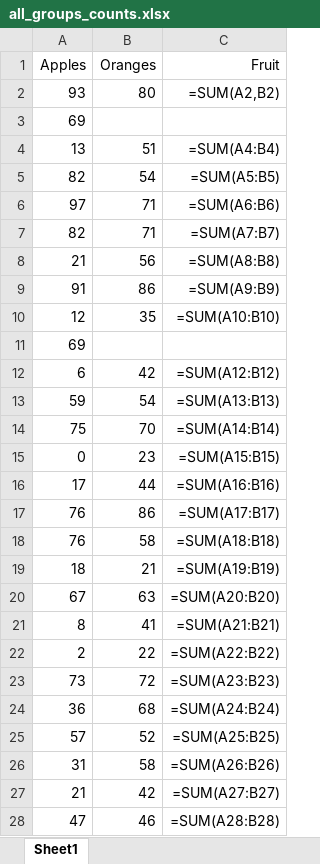
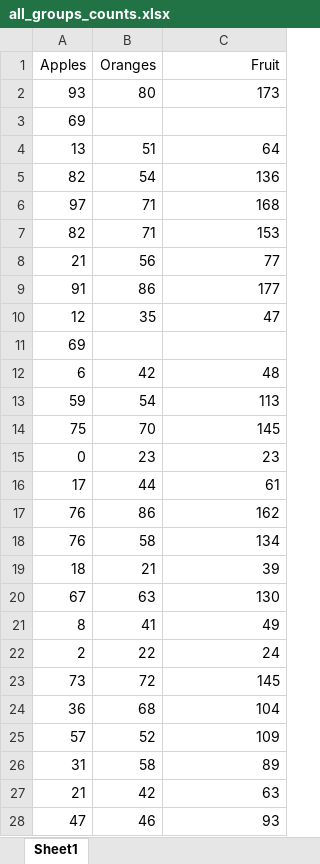
Before and after one commit to anantapantulasa/ignite_trading, an Excel workbook: all_groups_counts.xlsx, sheet Sheet1, drawn as a sheet; only a part is shown; values as stored, in another font and other column widths than the file's, no borders; formulas without a stored value are shown as written; the diff covers the shown part only; the diff names each change by its address in the sheet, - before the commit and + after, or states it on an @@ line.

```diff
--- a/all_groups_counts.xlsx (sheet Sheet1)
+++ b/all_groups_counts.xlsx (sheet Sheet1)
-C2 (Fruit): =SUM(A2,B2)
+C2 (Fruit): 173
-C4 (Fruit): =SUM(A4:B4)
+C4 (Fruit): 64
-C5 (Fruit): =SUM(A5:B5)
+C5 (Fruit): 136
-C6 (Fruit): =SUM(A6:B6)
+C6 (Fruit): 168
-C7 (Fruit): =SUM(A7:B7)
+C7 (Fruit): 153
-C8 (Fruit): =SUM(A8:B8)
+C8 (Fruit): 77
-C9 (Fruit): =SUM(A9:B9)
+C9 (Fruit): 177
-C10 (Fruit): =SUM(A10:B10)
+C10 (Fruit): 47
-C12 (Fruit): =SUM(A12:B12)
+C12 (Fruit): 48
-C13 (Fruit): =SUM(A13:B13)
+C13 (Fruit): 113
-C14 (Fruit): =SUM(A14:B14)
+C14 (Fruit): 145
-C15 (Fruit): =SUM(A15:B15)
+C15 (Fruit): 23
-C16 (Fruit): =SUM(A16:B16)
+C16 (Fruit): 61
-C17 (Fruit): =SUM(A17:B17)
+C17 (Fruit): 162
-C18 (Fruit): =SUM(A18:B18)
+C18 (Fruit): 134
-C19 (Fruit): =SUM(A19:B19)
+C19 (Fruit): 39
-C20 (Fruit): =SUM(A20:B20)
+C20 (Fruit): 130
-C21 (Fruit): =SUM(A21:B21)
+C21 (Fruit): 49
-C22 (Fruit): =SUM(A22:B22)
+C22 (Fruit): 24
-C23 (Fruit): =SUM(A23:B23)
+C23 (Fruit): 145
-C24 (Fruit): =SUM(A24:B24)
+C24 (Fruit): 104
-C25 (Fruit): =SUM(A25:B25)
+C25 (Fruit): 109
-C26 (Fruit): =SUM(A26:B26)
+C26 (Fruit): 89
-C27 (Fruit): =SUM(A27:B27)
+C27 (Fruit): 63
-C28 (Fruit): =SUM(A28:B28)
+C28 (Fruit): 93
```
Also changed, not shown: other rows of this sheet.
